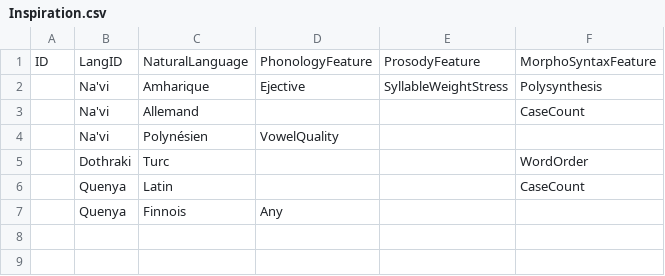
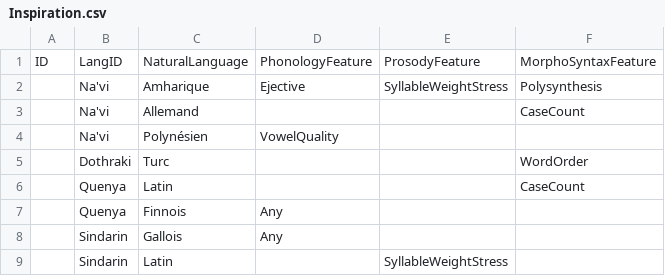
Before and after one commit to NiLuJe/TAL-S1-BDD, a CSV file: data/Inspiration.csv, drawn as a sheet.

```diff
--- a/data/Inspiration.csv
+++ b/data/Inspiration.csv
@@ -7 +7,3 @@ ID,LangID,NaturalLanguage,PhonologyFeature,ProsodyFeature,MorphoSyntaxFeature
 ,Quenya,Finnois,Any,,
+,Sindarin,Gallois,Any,,
+,Sindarin,Latin,,SyllableWeightStress,
```
Also changed, not shown: data/LangInfo.csv, data/Lexicon.csv, 5 other files.
